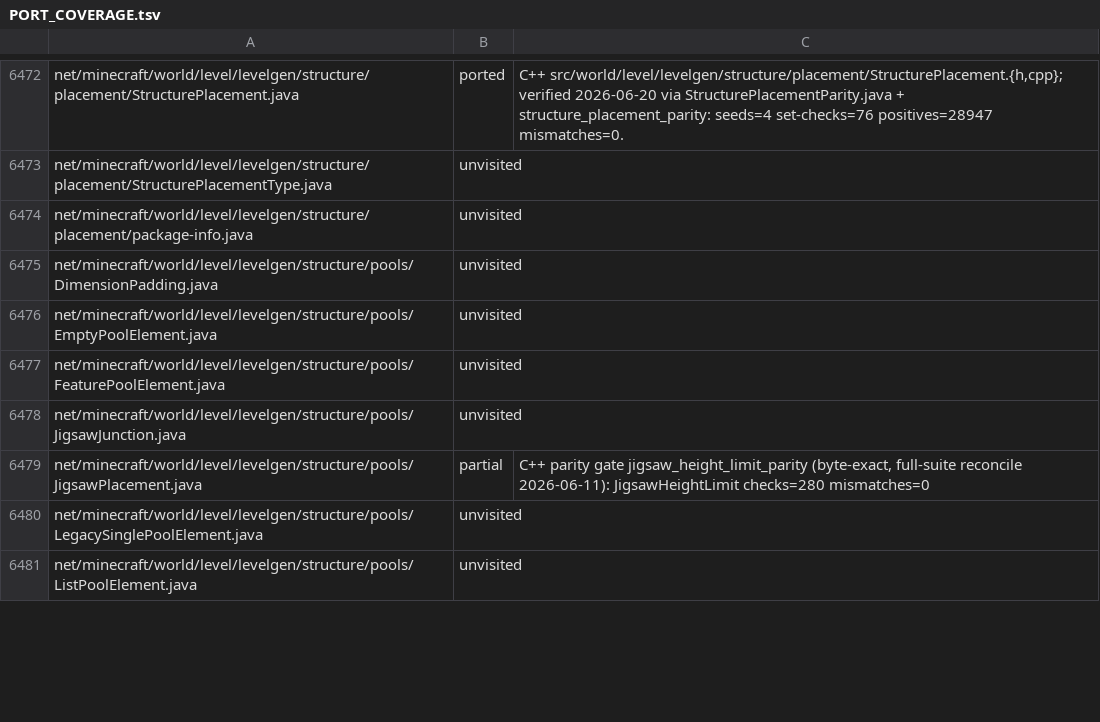
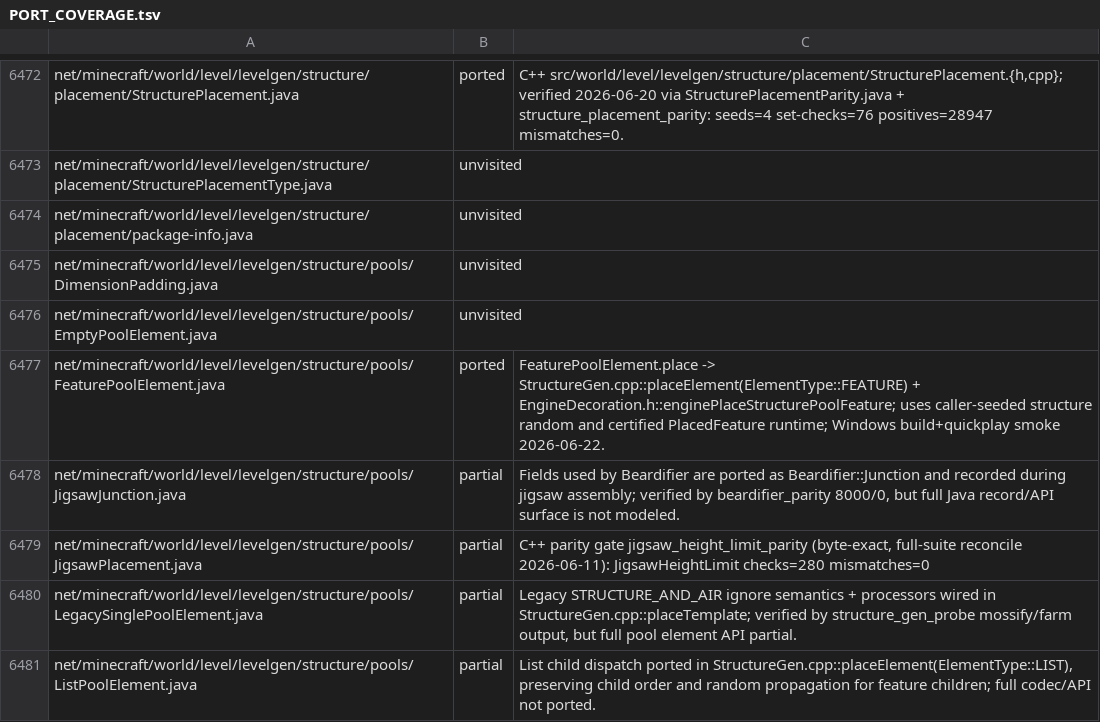
Before and after one commit to mtrdrgz/minecraftcpp, a TSV file: docs/PORT_COVERAGE.tsv, drawn as a sheet; only a part is shown, gaps mark what is left out; the diff covers the shown part only.

Commit message:
structures: wire village feature pool elements

```diff
--- a/docs/PORT_COVERAGE.tsv
+++ b/docs/PORT_COVERAGE.tsv
@@ -6476,6 +6476,6 @@ net/minecraft/world/level/levelgen/structure/pools/DimensionPadding.java	unvisit
 net/minecraft/world/level/levelgen/structure/pools/EmptyPoolElement.java	unvisited	
-net/minecraft/world/level/levelgen/structure/pools/FeaturePoolElement.java	unvisited	
-net/minecraft/world/level/levelgen/structure/pools/JigsawJunction.java	unvisited	
+net/minecraft/world/level/levelgen/structure/pools/FeaturePoolElement.java	ported	FeaturePoolElement.place -> StructureGen.cpp::placeElement(ElementType::FEATURE) + EngineDecoration.h::enginePlaceStructurePoolFeature; uses caller-seeded structure random and certified PlacedFeature runtime; Windows build+quickplay smoke 2026-06-22.
+net/minecraft/world/level/levelgen/structure/pools/JigsawJunction.java	partial	Fields used by Beardifier are ported as Beardifier::Junction and recorded during jigsaw assembly; verified by beardifier_parity 8000/0, but full Java record/API surface is not modeled.
 net/minecraft/world/level/levelgen/structure/pools/JigsawPlacement.java	partial	C++ parity gate jigsaw_height_limit_parity (byte-exact, full-suite reconcile 2026-06-11): JigsawHeightLimit checks=280 mismatches=0
-net/minecraft/world/level/levelgen/structure/pools/LegacySinglePoolElement.java	unvisited	
-net/minecraft/world/level/levelgen/structure/pools/ListPoolElement.java	unvisited	
+net/minecraft/world/level/levelgen/structure/pools/LegacySinglePoolElement.java	partial	Legacy STRUCTURE_AND_AIR ignore semantics + processors wired in StructureGen.cpp::placeTemplate; verified by structure_gen_probe mossify/farm output, but full pool element API partial.
+net/minecraft/world/level/levelgen/structure/pools/ListPoolElement.java	partial	List child dispatch ported in StructureGen.cpp::placeElement(ElementType::LIST), preserving child order and random propagation for feature children; full codec/API not ported.
```
Also changed, not shown: 12 edited cells elsewhere in this file, 17 other files.
